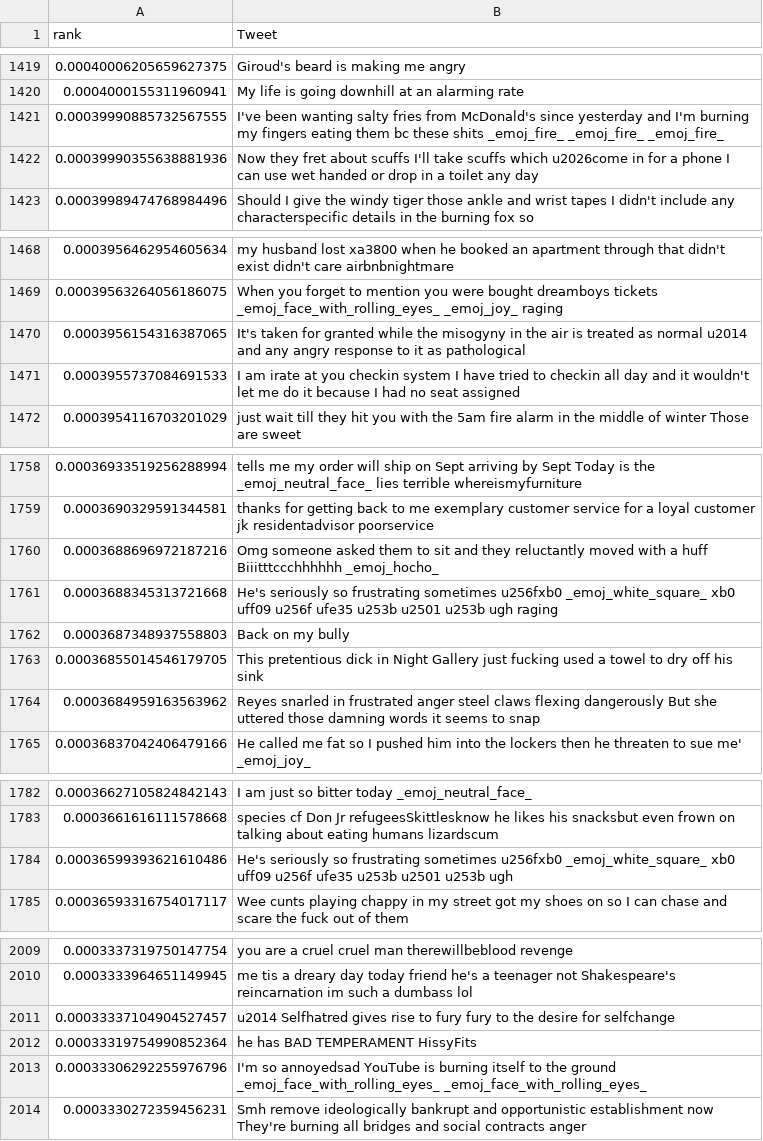
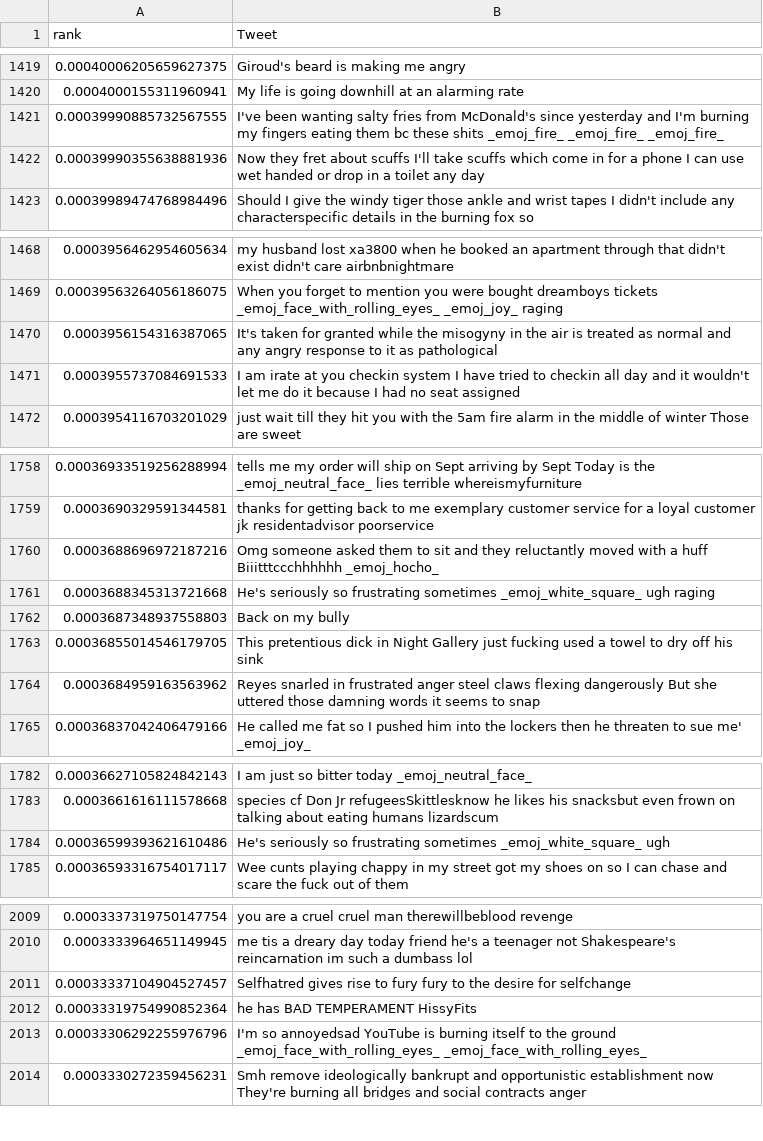
Before and after one commit to sanyabt/NLP-CS2731, a CSV file: ranked_tweets_by_group/anger.csv, drawn as a sheet; only a part is shown, gaps mark what is left out; the diff covers the shown part only.

```diff
--- a/ranked_tweets_by_group/anger.csv
+++ b/ranked_tweets_by_group/anger.csv
@@ -1421,3 +1421,3 @@ rank,Tweet
 0.00039990885732567555,I've been wanting salty fries from McDonald's since yesterday and I'm burning my fingers eating them bc these shits   _emoj_fire_   _emoj_fire_   _emoj_fire_
-0.00039990355638881936,Now they fret about scuffs I'll take scuffs which u2026come in for a phone I can use wet handed or drop in a toilet any day
+0.00039990355638881936,Now they fret about scuffs I'll take scuffs which come in for a phone I can use wet handed or drop in a toilet any day
 0.00039989474768984496,Should I give the windy tiger those ankle and wrist tapes I didn't include any characterspecific details in the burning fox so
@@ -1469,3 +1469,3 @@ rank,Tweet
 0.00039563264056186075,When you forget to mention you were bought dreamboys tickets   _emoj_face_with_rolling_eyes_  _emoj_joy_  raging
-0.0003956154316387065, It's taken for granted while the misogyny in the air is treated as normal  u2014 and any angry response to it as pathological
+0.0003956154316387065, It's taken for granted while the misogyny in the air is treated as normal and any angry response to it as pathological
 0.0003955737084691533, I am irate at you checkin system I have tried to checkin all day and it wouldn't let me do it because I had no seat assigned
@@ -1760,3 +1760,3 @@ rank,Tweet
 0.0003688696972187216,Omg someone asked them to sit and they reluctantly moved with a huff Biiitttccchhhhhh   _emoj_hocho_
-0.0003688345313721668,He's seriously so frustrating sometimes  u256fxb0  _emoj_white_square_  xb0 uff09 u256f ufe35  u253b u2501 u253b ugh raging
+0.0003688345313721668,He's seriously so frustrating sometimes  _emoj_white_square_  ugh raging
 0.0003687348937558803,Back on my bully
@@ -1783,3 +1783,3 @@ rank,Tweet
 0.0003661616111578668, species cf Don Jr refugeesSkittlesknow he likes his snacksbut even  frown on talking about eating humans lizardscum
-0.00036599393621610486,He's seriously so frustrating sometimes  u256fxb0  _emoj_white_square_  xb0 uff09 u256f ufe35  u253b u2501 u253b ugh
+0.00036599393621610486,He's seriously so frustrating sometimes  _emoj_white_square_ ugh
 0.00036593316754017117,Wee cunts playing chappy in my street got my shoes on so I can chase and scare the fuck out of them
@@ -2010,3 +2010,3 @@ rank,Tweet
 0.0003333964651149945,me tis a dreary day today friend he's a teenager not Shakespeare's reincarnation   im such a dumbass lol
-0.00033337104904527457, u2014 Selfhatred gives rise to fury fury to the desire for selfchange
+0.00033337104904527457, Selfhatred gives rise to fury fury to the desire for selfchange
 0.00033319754990852364,  he has BAD TEMPERAMENT  HissyFits
```
Also changed, not shown: 1 removed row and 14 edited cells elsewhere in this file.
